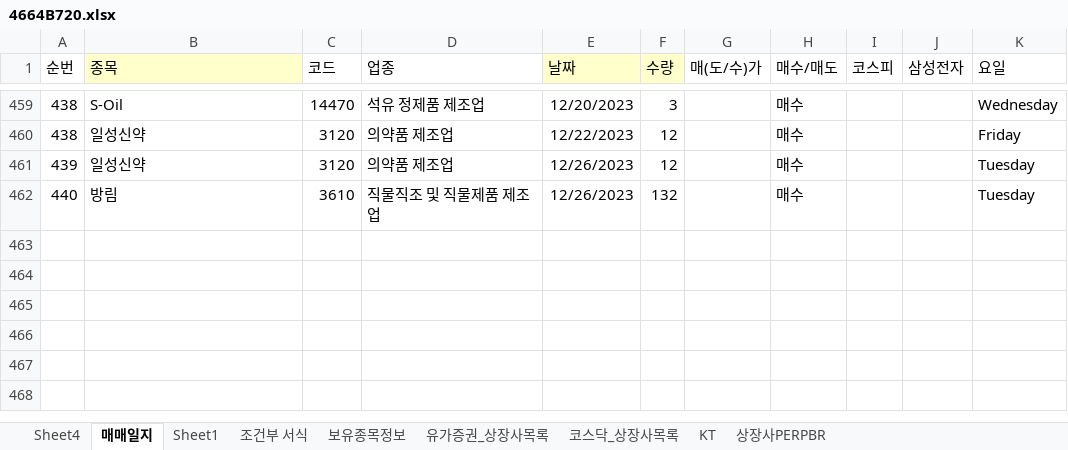
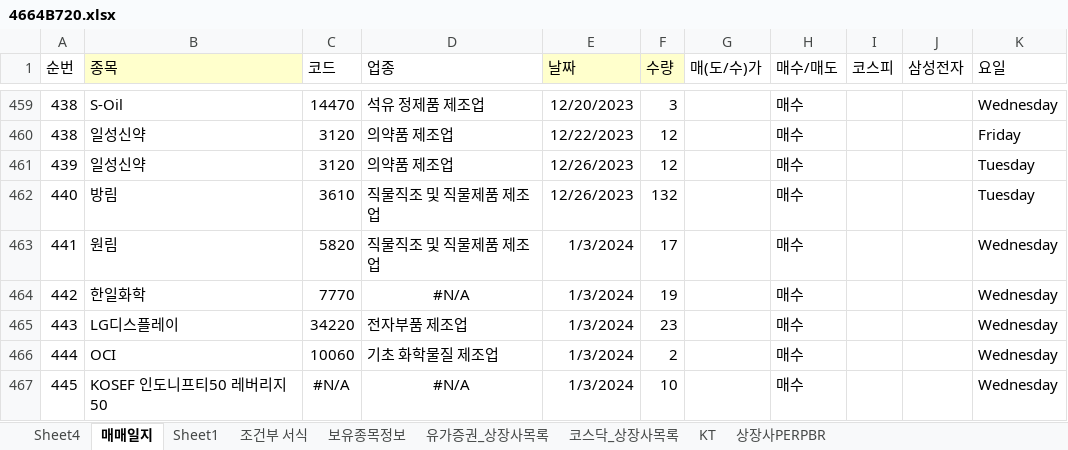
Before and after one commit to starshorse/20200228start, an Excel workbook: xls_node/stock/4664B720.xlsx, sheet 매매일지, drawn as a sheet; only a part is shown, gaps mark what is left out; values as stored, in another font and other column widths than the file's, no borders; conditional formats not drawn; the diff names each change by its address in the sheet, - before the commit and + after, or states it on an @@ line.

```diff
--- a/xls_node/stock/4664B720.xlsx (sheet 매매일지)
+++ b/xls_node/stock/4664B720.xlsx (sheet 매매일지)
+row 463: 441 | 원림 | 5820 | 직물직조 및 직물제품 제조업 | 1/3/2024 | 17 |  | 매수 |  |  | Wednesday
+row 464: 442 | 한일화학 | 7770 | #N/A | 1/3/2024 | 19 |  | 매수 |  |  | Wednesday
+row 465: 443 | LG디스플레이 | 34220 | 전자부품 제조업 | 1/3/2024 | 23 |  | 매수 |  |  | Wednesday
+row 466: 444 | OCI | 10060 | 기초 화학물질 제조업 | 1/3/2024 | 2 |  | 매수 |  |  | Wednesday
+row 467: 445 | KOSEF 인도니프티50 레버리지 50 | #N/A | #N/A | 1/3/2024 | 10 |  | 매수 |  |  | Wednesday
```
Also changed, not shown: 1 other file.
